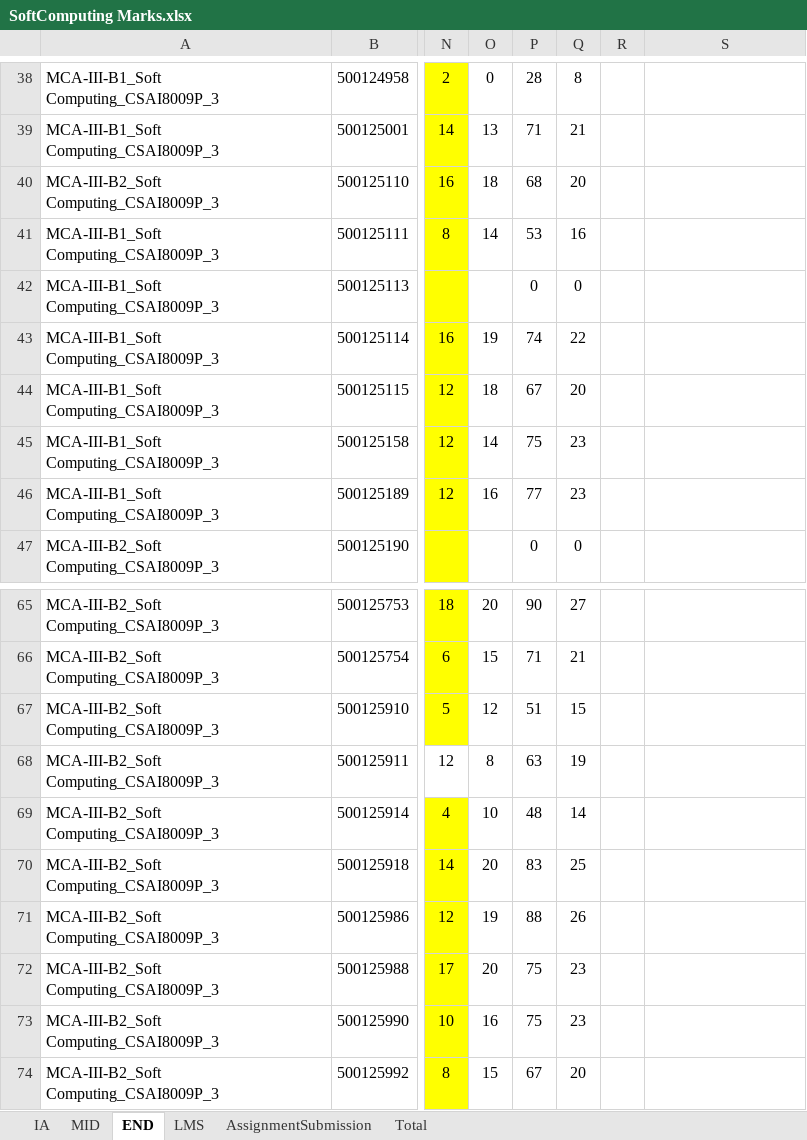
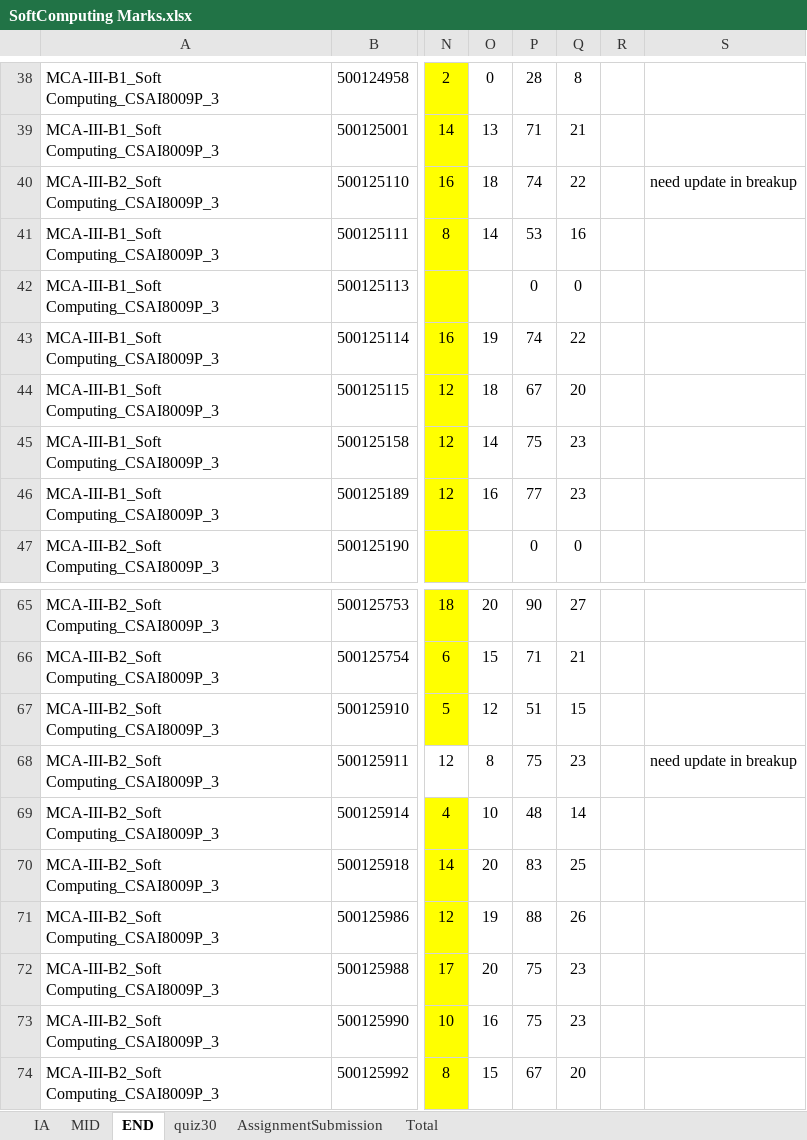
Before and after one commit to prateekrajgautam/trySQLModel, an Excel workbook: SoftComputing Marks.xlsx, sheet END, drawn as a sheet; only a part is shown, gaps mark what is left out; values as stored, in another font and other column widths than the file's, no borders; charts and pictures not drawn; the diff names each change by its address in the sheet, - before the commit and + after, or states it on an @@ line.

```diff
--- a/SoftComputing Marks.xlsx (sheet END)
+++ b/SoftComputing Marks.xlsx (sheet END)
-sheet tab: LMS
+sheet tab: quiz30
-P40: 68
+P40: 74
-Q40: 20
+Q40: 22
-S40: (empty)
+S40: need update in breakup
-P68: 63
+P68: 75
-Q68: 19
+Q68: 23
-S68: (empty)
+S68: need update in breakup
```
Also changed, not shown: sheet IA, sheet quiz30, sheet Total, formulas that keep their value, 001 AC Summary SheetCCVT B4,5,6.xlsx, Python Marks.xlsx, 5 other files.
